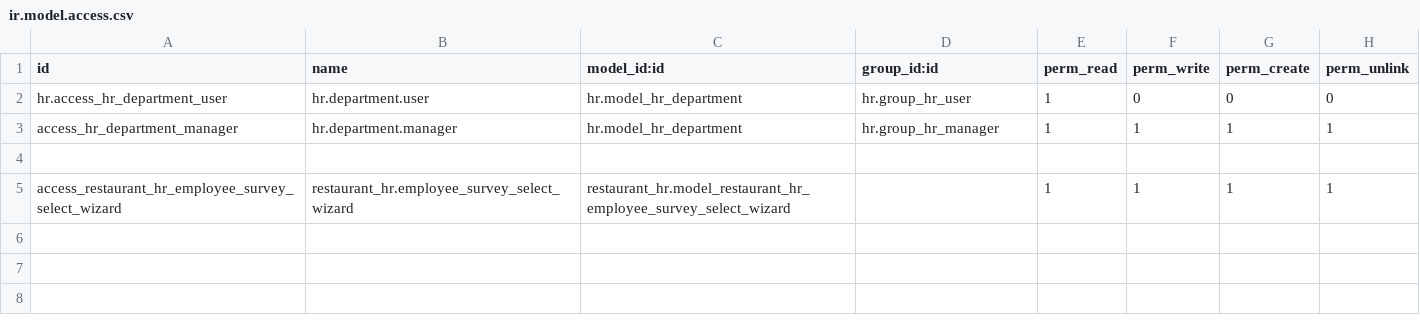
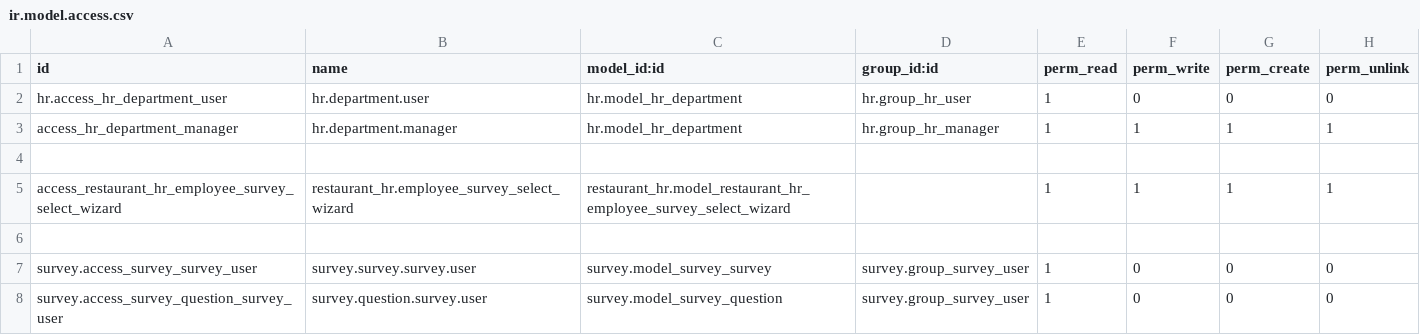
Before and after one commit to Pantilei/odoo-andys-hr, a CSV file: custom-addons/restaurant_hr/security/ir.model.access.csv, drawn as a sheet; the diff names each change by its address in the sheet, - before the commit and + after, or states it on an @@ line.

```diff
--- a/custom-addons/restaurant_hr/security/ir.model.access.csv
+++ b/custom-addons/restaurant_hr/security/ir.model.access.csv
+row 6: (empty)
+row 7: survey.access_survey_survey_user | survey.survey.survey.user | survey.model_survey_survey | survey.group_survey_user | 1 | 0 | 0 | 0
+row 8: survey.access_survey_question_survey_user | survey.question.survey.user | survey.model_survey_question | survey.group_survey_user | 1 | 0 | 0 | 0
```
Also changed, not shown: 5 other files.
